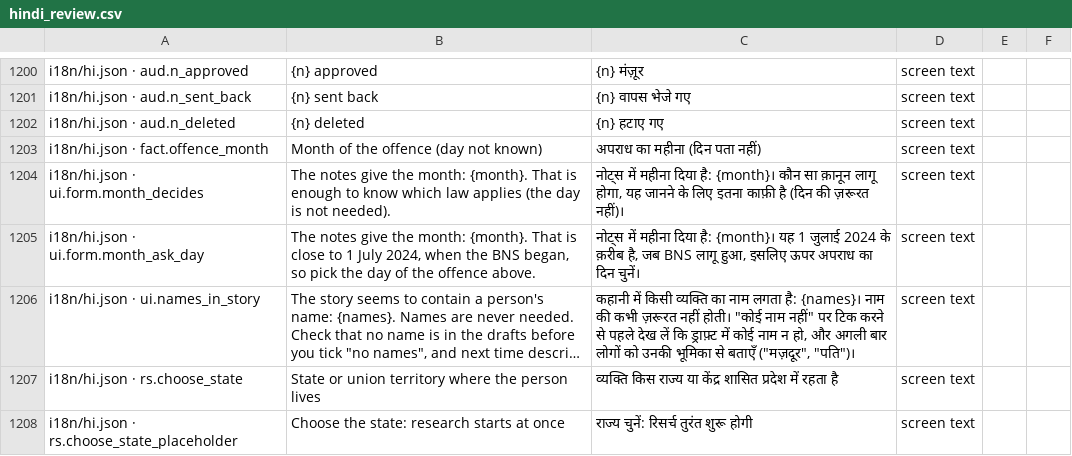
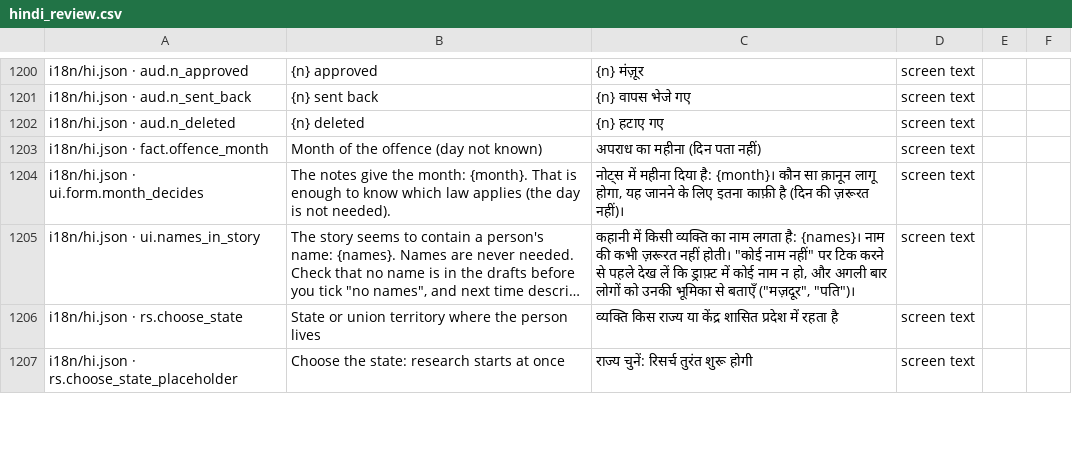
Before and after one commit to aspirantarushi/agent-raahi, a CSV file: docs/hindi_review.csv, drawn as a sheet; only a part is shown, gaps mark what is left out; long unchanged cells end in …; the diff names each change by its address in the sheet, - before the commit and + after, or states it on an @@ line.

```diff
--- a/docs/hindi_review.csv
+++ b/docs/hindi_review.csv
-row 1205: i18n/hi.json · ui.form.month_ask_day | The notes give the month: {month}. That is close to 1 July 2024, when the BNS began, so pick the day of the offence above. | नोट्स में महीना दिया है: {month}। यह 1 जुलाई 2024 के क़रीब है, जब BNS लागू हुआ, इसलिए ऊपर अपराध का दिन चुनें। | screen text
```
Also changed, not shown: 9 other files.
